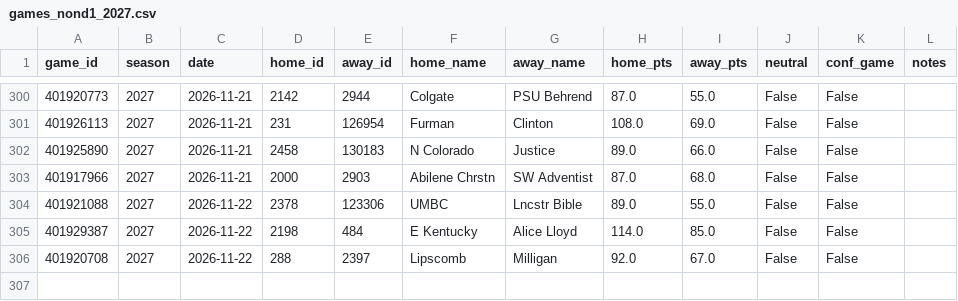
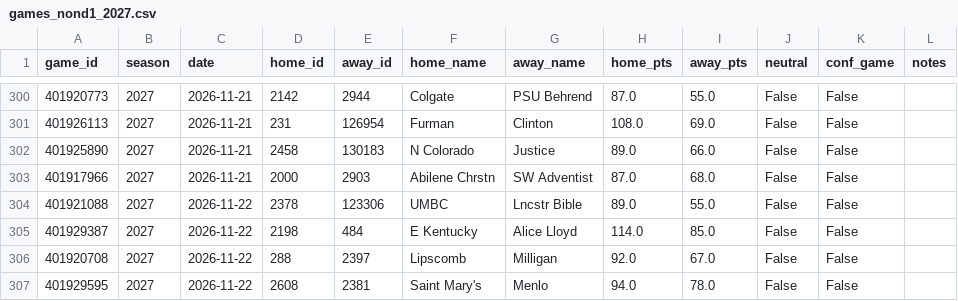
Before and after one commit to Gh0stmahn-ai/cbb-predictor, a CSV file: state/games_nond1_2027.csv, drawn as a sheet; only a part is shown, gaps mark what is left out.

```diff
--- a/state/games_nond1_2027.csv
+++ b/state/games_nond1_2027.csv
@@ -306 +306,2 @@ game_id,season,date,home_id,away_id,home_name,away_name,home_pts,away_pts,neutra
 401920708,2027,2026-11-22,288,2397,Lipscomb,Milligan,92.0,67.0,False,False,
+401929595,2027,2026-11-22,2608,2381,Saint Mary's,Menlo,94.0,78.0,False,False,
```
Also changed, not shown: state/games_2027.csv, state/ledger_2027.csv, 15 other files.
